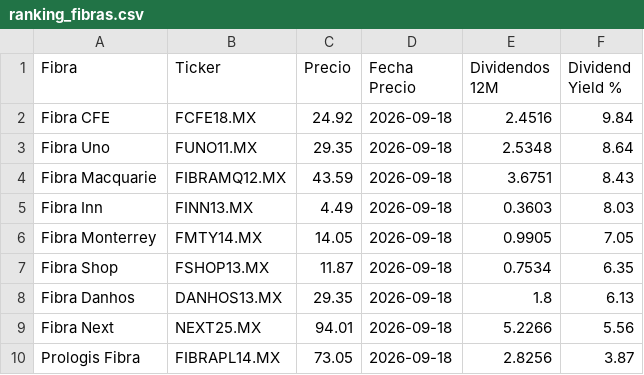
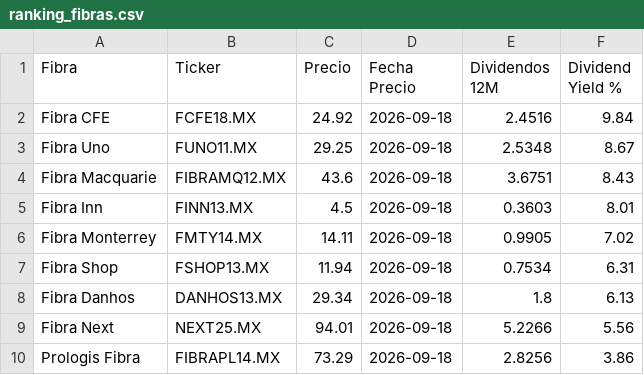
Before and after one commit to javirodriguez-da/fibra-dashboard, a CSV file: datarankings/ranking_fibras.csv, drawn as a sheet.

```diff
--- a/datarankings/ranking_fibras.csv
+++ b/datarankings/ranking_fibras.csv
@@ -2,9 +2,9 @@ Fibra,Ticker,Precio,Fecha Precio,Dividendos 12M,Dividend Yield %
 Fibra CFE,FCFE18.MX,24.92,2026-09-18,2.4516,9.84
-Fibra Uno,FUNO11.MX,29.35,2026-09-18,2.5348,8.64
-Fibra Macquarie,FIBRAMQ12.MX,43.59,2026-09-18,3.6751,8.43
-Fibra Inn,FINN13.MX,4.49,2026-09-18,0.3603,8.03
-Fibra Monterrey,FMTY14.MX,14.05,2026-09-18,0.9905,7.05
-Fibra Shop,FSHOP13.MX,11.87,2026-09-18,0.7534,6.35
-Fibra Danhos,DANHOS13.MX,29.35,2026-09-18,1.8,6.13
+Fibra Uno,FUNO11.MX,29.25,2026-09-18,2.5348,8.67
+Fibra Macquarie,FIBRAMQ12.MX,43.6,2026-09-18,3.6751,8.43
+Fibra Inn,FINN13.MX,4.5,2026-09-18,0.3603,8.01
+Fibra Monterrey,FMTY14.MX,14.11,2026-09-18,0.9905,7.02
+Fibra Shop,FSHOP13.MX,11.94,2026-09-18,0.7534,6.31
+Fibra Danhos,DANHOS13.MX,29.34,2026-09-18,1.8,6.13
 Fibra Next,NEXT25.MX,94.01,2026-09-18,5.2266,5.56
-Prologis Fibra,FIBRAPL14.MX,73.05,2026-09-18,2.8256,3.87
+Prologis Fibra,FIBRAPL14.MX,73.29,2026-09-18,2.8256,3.86
```
Also changed, not shown: 1 other file.
